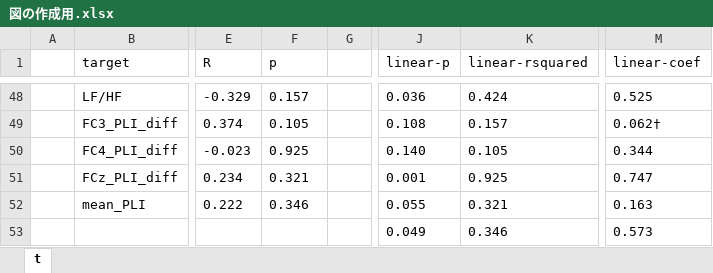
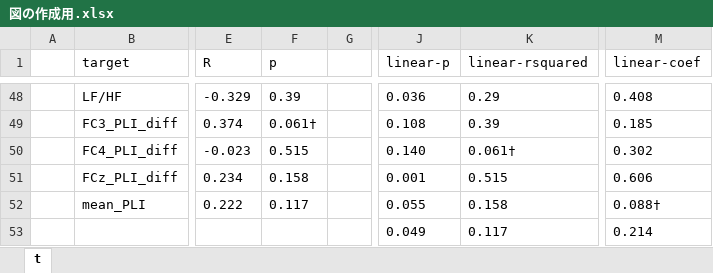
Before and after one commit to miyakooti/arai_MATLAB_program, an Excel workbook: csv/図の作成用.xlsx, sheet t, drawn as a sheet; only a part is shown, gaps mark what is left out; values as stored, in another font and other column widths than the file's, no borders; the diff covers the shown part only; the diff names each change by its address in the sheet, - before the commit and + after, or states it on an @@ line.

```diff
--- a/csv/図の作成用.xlsx (sheet t)
+++ b/csv/図の作成用.xlsx (sheet t)
-F48 (p): 0.157
+F48 (p): 0.39
-K48 (linear-rsquared): 0.424
+K48 (linear-rsquared): 0.29
-M48 (linear-coef): 0.525
+M48 (linear-coef): 0.408
-F49 (p): 0.105
+F49 (p): 0.061†
-K49 (linear-rsquared): 0.157
+K49 (linear-rsquared): 0.39
-M49 (linear-coef): 0.062†
+M49 (linear-coef): 0.185
-F50 (p): 0.925
+F50 (p): 0.515
-K50 (linear-rsquared): 0.105
+K50 (linear-rsquared): 0.061†
-M50 (linear-coef): 0.344
+M50 (linear-coef): 0.302
-F51 (p): 0.321
+F51 (p): 0.158
-K51 (linear-rsquared): 0.925
+K51 (linear-rsquared): 0.515
-M51 (linear-coef): 0.747
+M51 (linear-coef): 0.606
-F52 (p): 0.346
+F52 (p): 0.117
-K52 (linear-rsquared): 0.321
+K52 (linear-rsquared): 0.158
-M52 (linear-coef): 0.163
+M52 (linear-coef): 0.088†
-K53 (linear-rsquared): 0.346
+K53 (linear-rsquared): 0.117
-M53 (linear-coef): 0.573
+M53 (linear-coef): 0.214
```
Also changed, not shown: 24 added rows, 24 removed rows, 15 edited cells and merged cells elsewhere in this sheet, 10 other files.
